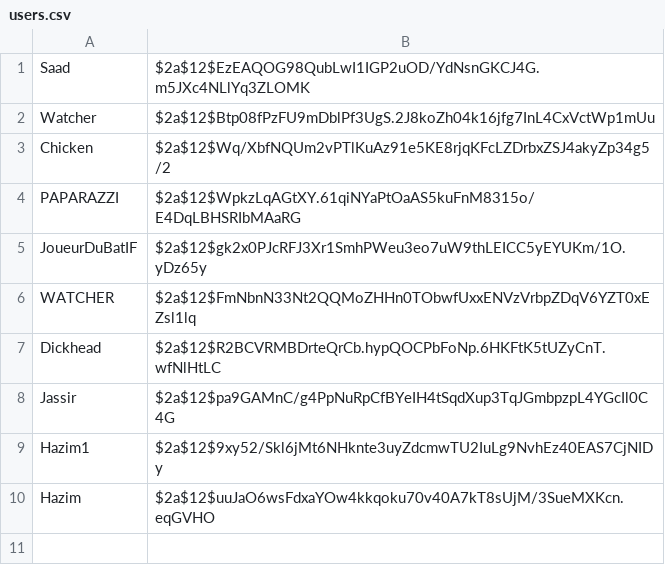
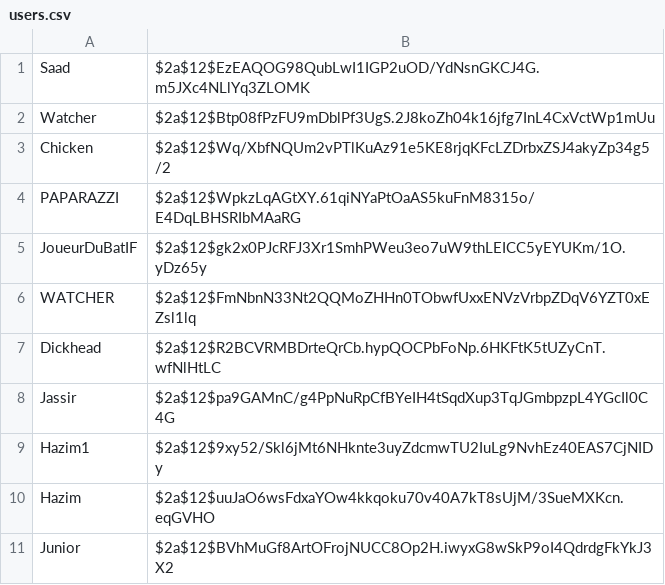
Before and after one commit to jimasr/awale, a CSV file: server/users.csv, drawn as a sheet; the diff names each change by its address in the sheet, - before the commit and + after, or states it on an @@ line.

```diff
--- a/server/users.csv
+++ b/server/users.csv
+row 11: Junior | $2a$12$BVhMuGf8ArtOFrojNUCC8Op2H.iwyxG8wSkP9oI4QdrdgFkYkJ3X2
```
Also changed, not shown: 4 other files.
